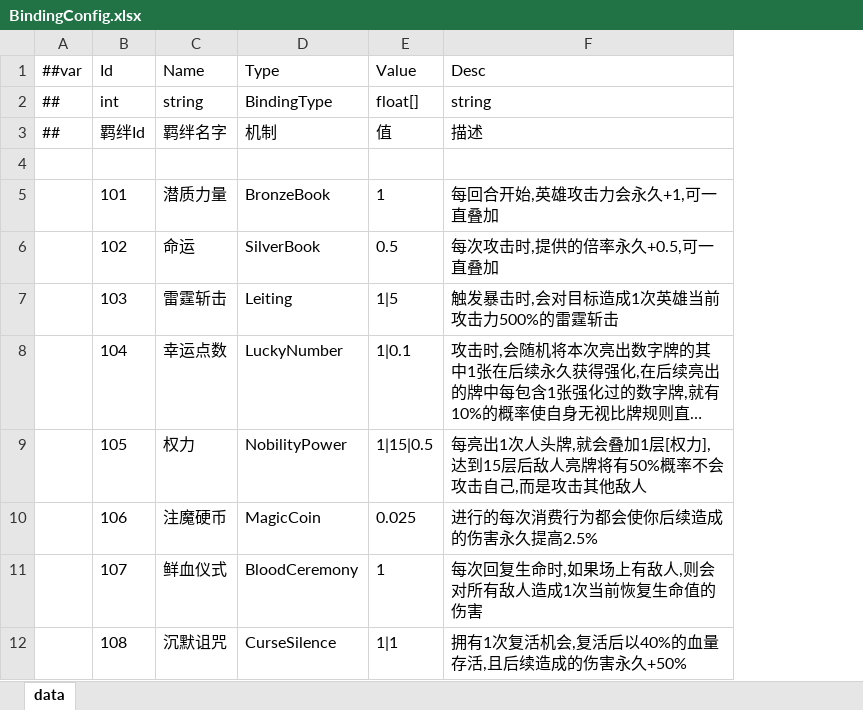
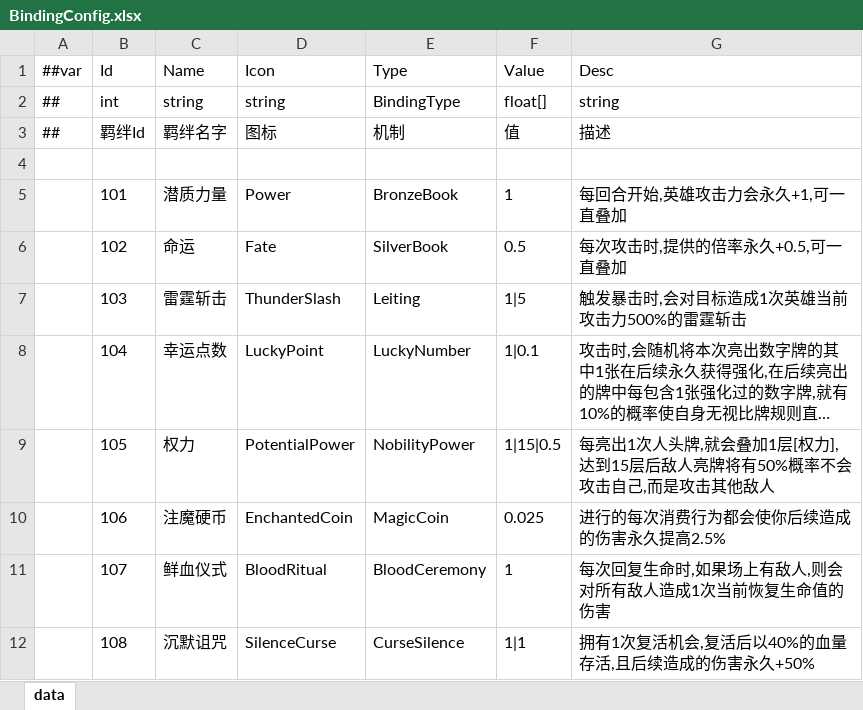
Before and after one commit to snakeazh/cardClient, an Excel workbook: Config/BindingConfig.xlsx, sheet data, drawn as a sheet; only a part is shown; long unchanged cells end in …; values as stored, in another font and other column widths than the file's, no borders; the diff names each change by its address in the sheet, - before the commit and + after, or states it on an @@ line.

```diff
--- a/Config/BindingConfig.xlsx (sheet data)
+++ b/Config/BindingConfig.xlsx (sheet data)
+column D (Icon), rows 2-12: string | 图标 |  | Power | Fate | ThunderSlash | LuckyPoint | PotentialPower | EnchantedCoin | BloodRitual | SilenceCurse
```
Also changed, not shown: 6 other files.
